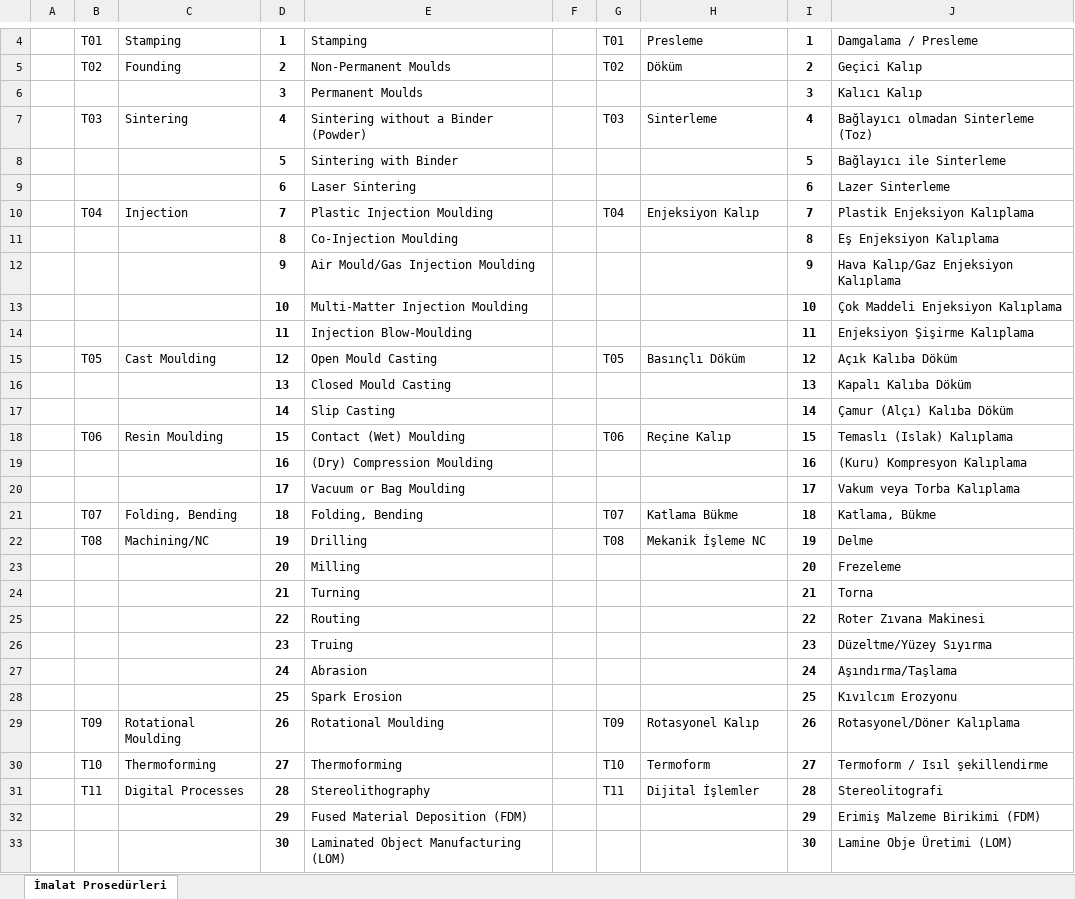
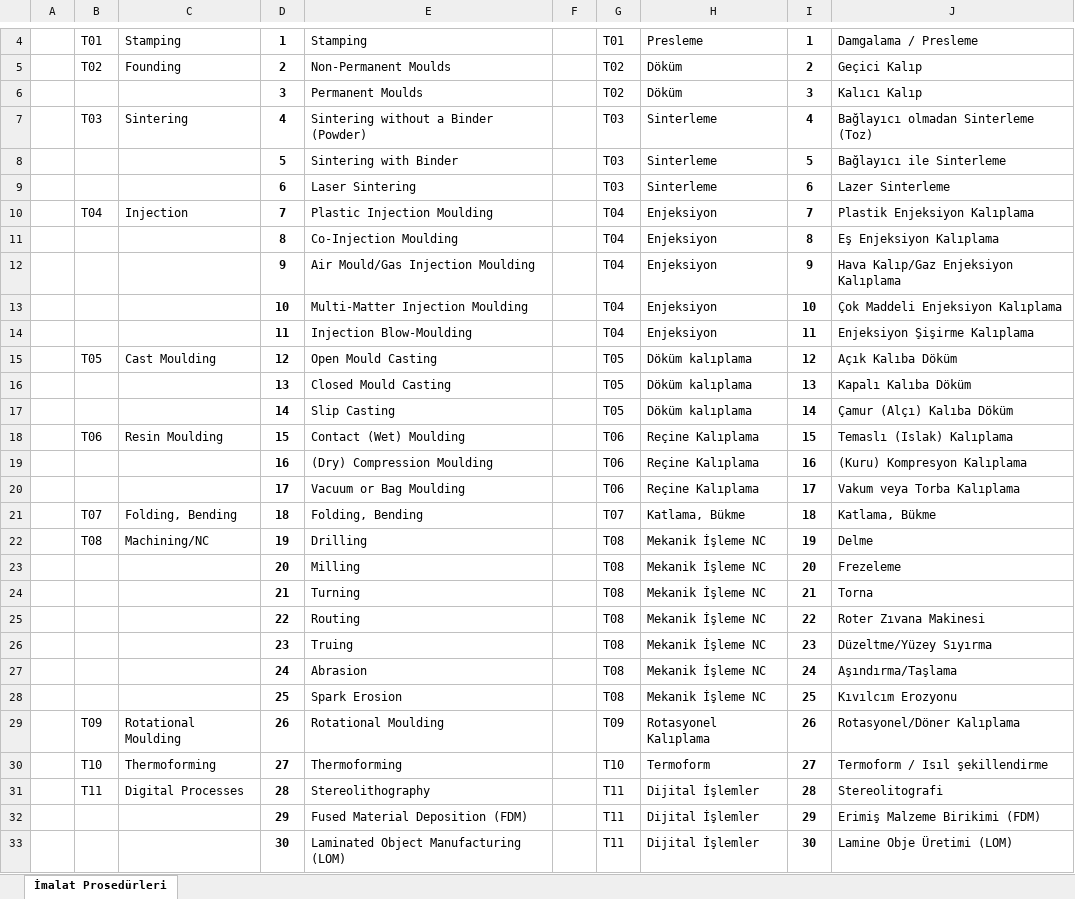
Before and after one commit to ahmtrdm/material, an Excel workbook: src/main/resources/02 Teknik listesi.xlsx, sheet İmalat Prosedürleri, drawn as a sheet; only a part is shown, gaps mark what is left out; values as stored, in another font and other column widths than the file's, no borders; the diff covers the shown part only; the diff names each change by its address in the sheet, - before the commit and + after, or states it on an @@ line.

```diff
--- a/src/main/resources/02 Teknik listesi.xlsx (sheet İmalat Prosedürleri)
+++ b/src/main/resources/02 Teknik listesi.xlsx (sheet İmalat Prosedürleri)
-G6: (empty)
+G6: T02
-H6: (empty)
+H6: Döküm
-G8:G9: (empty)
+G8:G9: T03
-H8:H9: (empty)
+H8:H9: Sinterleme
-H10: Enjeksiyon Kalıp
+H10: Enjeksiyon
-G11:G14: (empty)
+G11:G14: T04
-H11:H14: (empty)
+H11:H14: Enjeksiyon
-H15: Basınçlı Döküm
+H15: Döküm kalıplama
-G16:G17: (empty)
+G16:G17: T05
-H16:H17: (empty)
+H16:H17: Döküm kalıplama
-H18: Reçine Kalıp
+H18: Reçine Kalıplama
-G19:G20: (empty)
+G19:G20: T06
-H19:H20: (empty)
+H19:H20: Reçine Kalıplama
-H21: Katlama Bükme
+H21: Katlama, Bükme
-G23:G28: (empty)
+G23:G28: T08
-H23:H28: (empty)
+H23:H28: Mekanik İşleme NC
-H29: Rotasyonel Kalıp
+H29: Rotasyonel Kalıplama
-G32:G33: (empty)
+G32:G33: T11
-H32:H33: (empty)
+H32:H33: Dijital İşlemler
```
Also changed, not shown: 4 edited cells elsewhere in this sheet, src/main/resources/01 Malzeme listesi.xlsx, src/main/resources/03 Form Listesi.xlsx, 41 other files.
